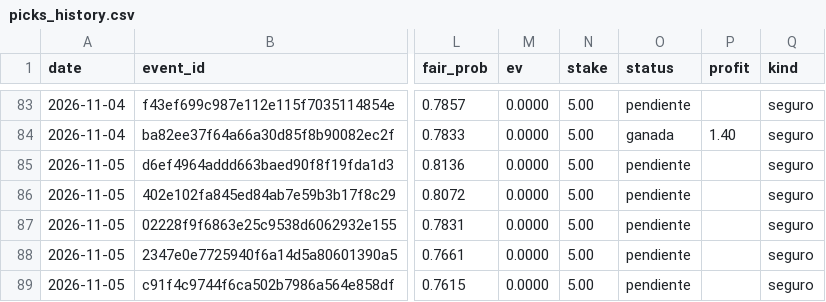
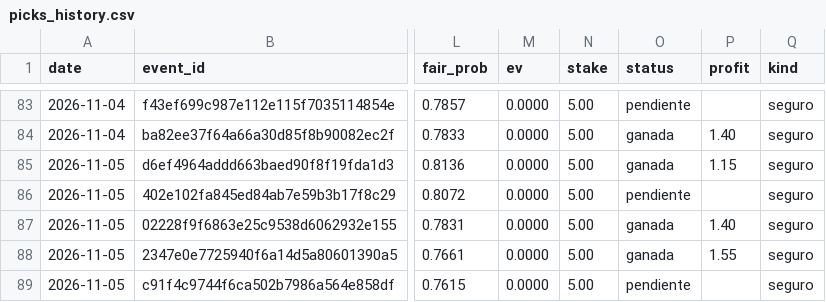
Before and after one commit to Ryojik-ser/value-betting, a CSV file: data/picks_history.csv, drawn as a sheet; only a part is shown, gaps mark what is left out; the diff names each change by its address in the sheet, - before the commit and + after, or states it on an @@ line.

```diff
--- a/data/picks_history.csv
+++ b/data/picks_history.csv
-O85 (status): pendiente
+O85 (status): ganada
-P85 (profit): (empty)
+P85 (profit): 1.15
-O87:O88 (status): pendiente
+O87:O88 (status): ganada
-P87 (profit): (empty)
+P87 (profit): 1.40
-P88 (profit): (empty)
+P88 (profit): 1.55
```
Also changed, not shown: data/bets_history.csv.
